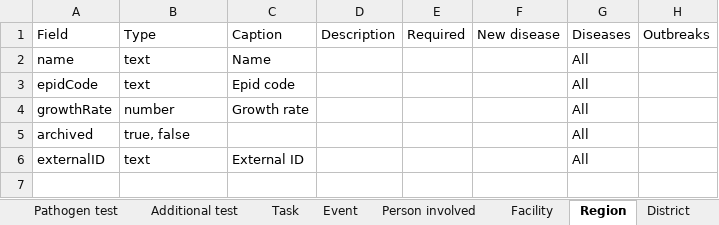
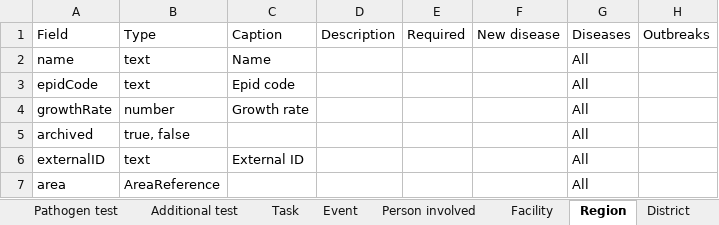
Before and after one commit to SORMAS-Foundation/SORMAS-Project, an Excel workbook: sormas-api/src/main/resources/doc/SORMAS_Data_Dictionary.xlsx, sheet Region, drawn as a sheet; values as stored, in another font and other column widths than the file's, no borders; table styles not drawn; the diff names each change by its address in the sheet, - before the commit and + after, or states it on an @@ line.

```diff
--- a/sormas-api/src/main/resources/doc/SORMAS_Data_Dictionary.xlsx (sheet Region)
+++ b/sormas-api/src/main/resources/doc/SORMAS_Data_Dictionary.xlsx (sheet Region)
+row 7: area | AreaReference |  |  |  |  | All
```
Also changed, not shown: sheet User, sheet Contact, sheet Case, sheet About, sormas-api/src/main/resources/doc/SORMAS_User_Rights.xlsx, 1 other file.
